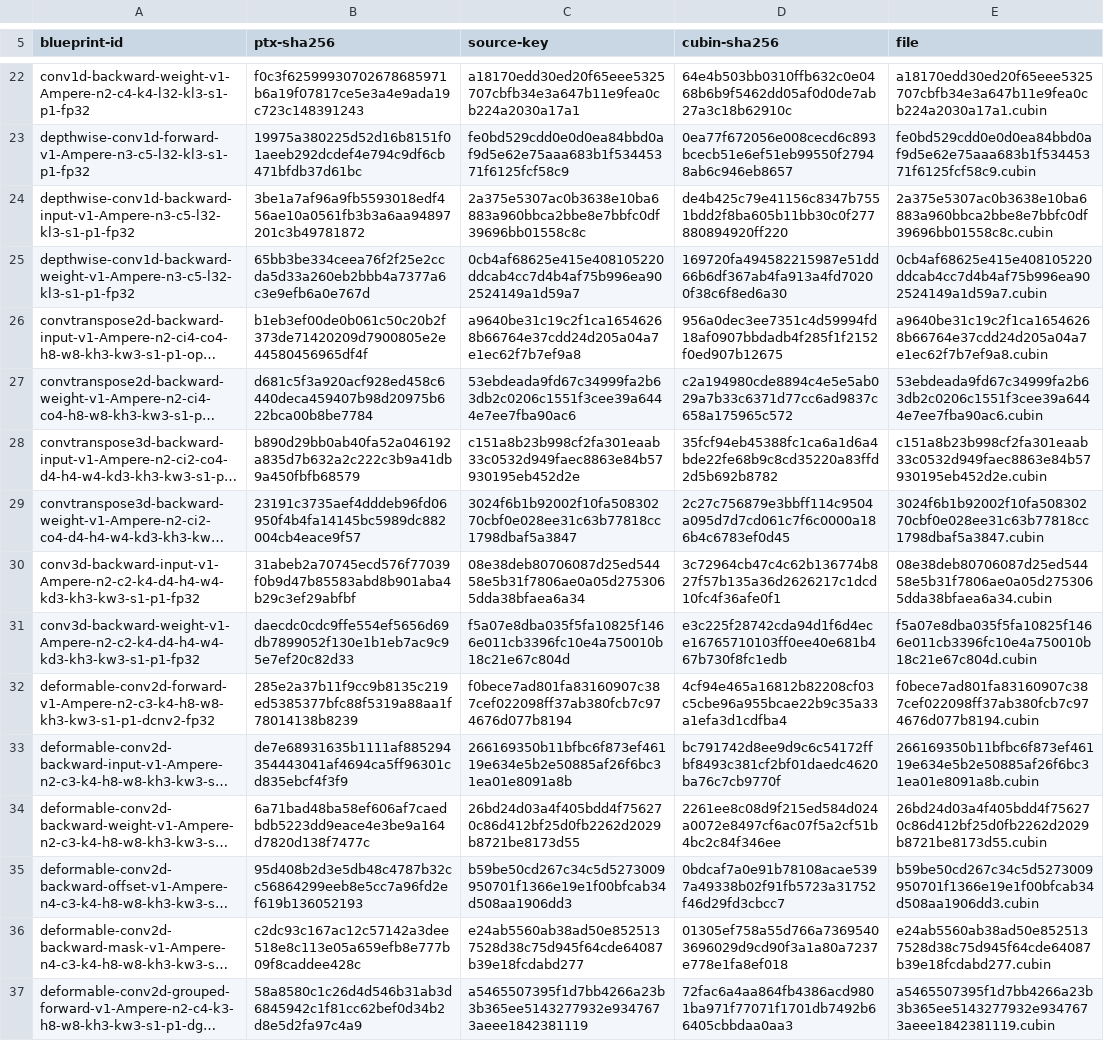
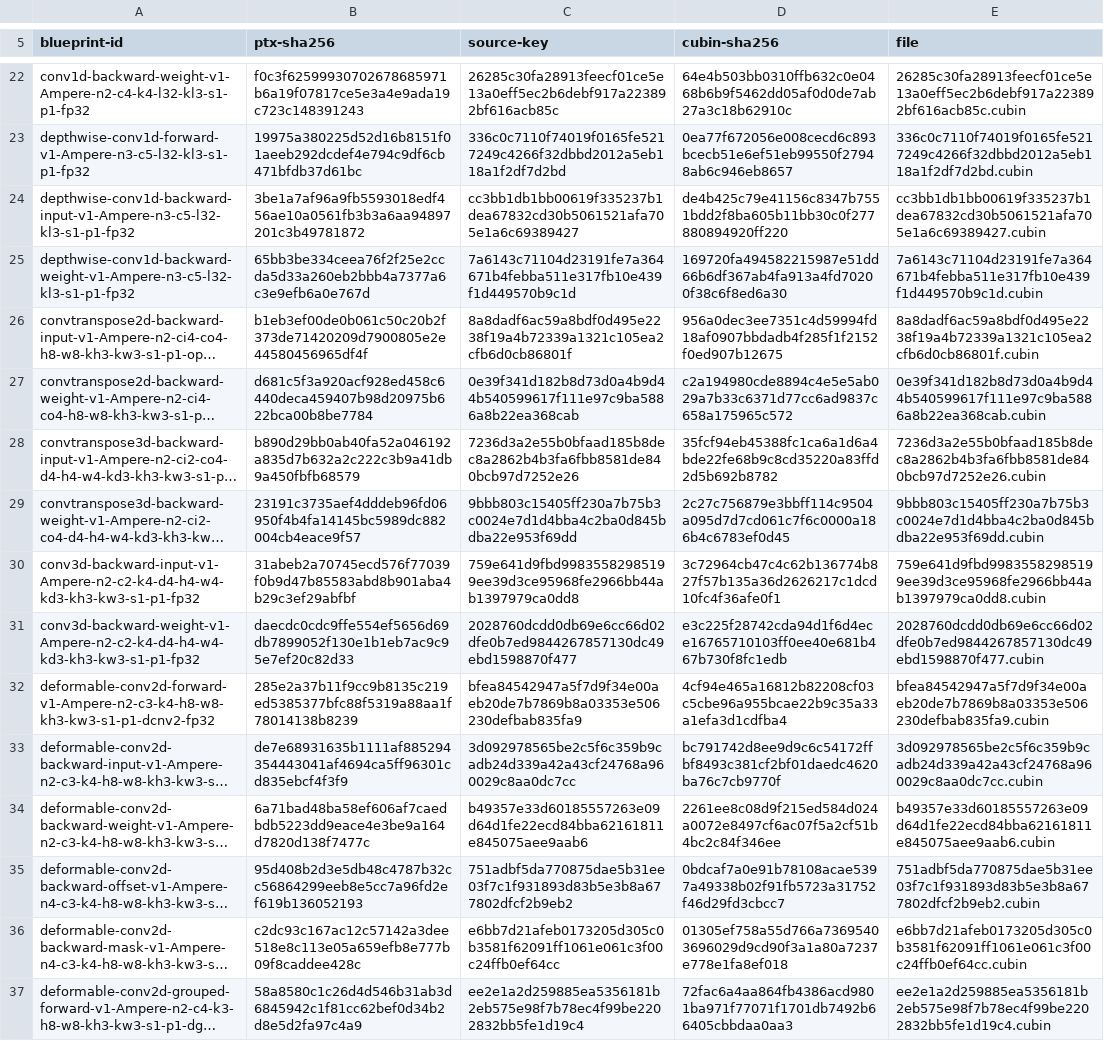
Before and after one commit to ooples/AiDotNet.Tensors, a TSV file: src/AiDotNet.Tensors/Engines/DirectGpu/CUDA/Ptx/Artifacts/sm86/convolution/convolution-cubins.tsv, drawn as a sheet; only a part is shown, gaps mark what is left out; long unchanged cells end in …; the diff covers the shown part only; the diff names each change by its address in the sheet, - before the commit and + after, or states it on an @@ line.

```diff
--- a/src/AiDotNet.Tensors/Engines/DirectGpu/CUDA/Ptx/Artifacts/sm86/convolution/convolution-cubins.tsv
+++ b/src/AiDotNet.Tensors/Engines/DirectGpu/CUDA/Ptx/Artifacts/sm86/convolution/convolution-cubins.tsv
-C22 (source-key): a18170edd30ed20f65eee5325707cbfb34e3a647b11e9fea0cb224a2030a17a1
+C22 (source-key): 26285c30fa28913feecf01ce5e13a0eff5ec2b6debf917a223892bf616acb85c
-E22 (file): a18170edd30ed20f65eee5325707cbfb34e3a647b11e9fea0cb224a2030a17a1.cubin
+E22 (file): 26285c30fa28913feecf01ce5e13a0eff5ec2b6debf917a223892bf616acb85c.cubin
-C23 (source-key): fe0bd529cdd0e0d0ea84bbd0af9d5e62e75aaa683b1f53445371f6125fcf58c9
+C23 (source-key): 336c0c7110f74019f0165fe5217249c4266f32dbbd2012a5eb118a1f2df7d2bd
-E23 (file): fe0bd529cdd0e0d0ea84bbd0af9d5e62e75aaa683b1f53445371f6125fcf58c9.cubin
+E23 (file): 336c0c7110f74019f0165fe5217249c4266f32dbbd2012a5eb118a1f2df7d2bd.cubin
-C24 (source-key): 2a375e5307ac0b3638e10ba6883a960bbca2bbe8e7bbfc0df39696bb01558c8c
+C24 (source-key): cc3bb1db1bb00619f335237b1dea67832cd30b5061521afa705e1a6c69389427
-E24 (file): 2a375e5307ac0b3638e10ba6883a960bbca2bbe8e7bbfc0df39696bb01558c8c.cubin
+E24 (file): cc3bb1db1bb00619f335237b1dea67832cd30b5061521afa705e1a6c69389427.cubin
-C25 (source-key): 0cb4af68625e415e408105220ddcab4cc7d4b4af75b996ea902524149a1d59a7
+C25 (source-key): 7a6143c71104d23191fe7a364671b4febba511e317fb10e439f1d449570b9c1d
-E25 (file): 0cb4af68625e415e408105220ddcab4cc7d4b4af75b996ea902524149a1d59a7.cubin
+E25 (file): 7a6143c71104d23191fe7a364671b4febba511e317fb10e439f1d449570b9c1d.cubin
-C26 (source-key): a9640be31c19c2f1ca16546268b66764e37cdd24d205a04a7e1ec62f7b7ef9a8
+C26 (source-key): 8a8dadf6ac59a8bdf0d495e2238f19a4b72339a1321c105ea2cfb6d0cb86801f
-E26 (file): a9640be31c19c2f1ca16546268b66764e37cdd24d205a04a7e1ec62f7b7ef9a8.cubin
+E26 (file): 8a8dadf6ac59a8bdf0d495e2238f19a4b72339a1321c105ea2cfb6d0cb86801f.cubin
-C27 (source-key): 53ebdeada9fd67c34999fa2b63db2c0206c1551f3cee39a6444e7ee7fba90ac6
+C27 (source-key): 0e39f341d182b8d73d0a4b9d44b540599617f111e97c9ba5886a8b22ea368cab
-E27 (file): 53ebdeada9fd67c34999fa2b63db2c0206c1551f3cee39a6444e7ee7fba90ac6.cubin
+E27 (file): 0e39f341d182b8d73d0a4b9d44b540599617f111e97c9ba5886a8b22ea368cab.cubin
-C28 (source-key): c151a8b23b998cf2fa301eaab33c0532d949faec8863e84b57930195eb452d2e
+C28 (source-key): 7236d3a2e55b0bfaad185b8dec8a2862b4b3fa6fbb8581de840bcb97d7252e26
-E28 (file): c151a8b23b998cf2fa301eaab33c0532d949faec8863e84b57930195eb452d2e.cubin
+E28 (file): 7236d3a2e55b0bfaad185b8dec8a2862b4b3fa6fbb8581de840bcb97d7252e26.cubin
-C29 (source-key): 3024f6b1b92002f10fa50830270cbf0e028ee31c63b77818cc1798dbaf5a3847
+C29 (source-key): 9bbb803c15405ff230a7b75b3c0024e7d1d4bba4c2ba0d845bdba22e953f69dd
-E29 (file): 3024f6b1b92002f10fa50830270cbf0e028ee31c63b77818cc1798dbaf5a3847.cubin
+E29 (file): 9bbb803c15405ff230a7b75b3c0024e7d1d4bba4c2ba0d845bdba22e953f69dd.cubin
-C30 (source-key): 08e38deb80706087d25ed54458e5b31f7806ae0a05d2753065dda38bfaea6a34
+C30 (source-key): 759e641d9fbd99835582985199ee39d3ce95968fe2966bb44ab1397979ca0dd8
-E30 (file): 08e38deb80706087d25ed54458e5b31f7806ae0a05d2753065dda38bfaea6a34.cubin
+E30 (file): 759e641d9fbd99835582985199ee39d3ce95968fe2966bb44ab1397979ca0dd8.cubin
-C31 (source-key): f5a07e8dba035f5fa10825f1466e011cb3396fc10e4a750010b18c21e67c804d
+C31 (source-key): 2028760dcdd0db69e6cc66d02dfe0b7ed9844267857130dc49ebd1598870f477
-E31 (file): f5a07e8dba035f5fa10825f1466e011cb3396fc10e4a750010b18c21e67c804d.cubin
+E31 (file): 2028760dcdd0db69e6cc66d02dfe0b7ed9844267857130dc49ebd1598870f477.cubin
-C32 (source-key): f0bece7ad801fa83160907c387cef022098ff37ab380fcb7c974676d077b8194
+C32 (source-key): bfea84542947a5f7d9f34e00aeb20de7b7869b8a03353e506230defbab835fa9
-E32 (file): f0bece7ad801fa83160907c387cef022098ff37ab380fcb7c974676d077b8194.cubin
+E32 (file): bfea84542947a5f7d9f34e00aeb20de7b7869b8a03353e506230defbab835fa9.cubin
-C33 (source-key): 266169350b11bfbc6f873ef46119e634e5b2e50885af26f6bc31ea01e8091a8b
+C33 (source-key): 3d092978565be2c5f6c359b9cadb24d339a42a43cf24768a960029c8aa0dc7cc
-E33 (file): 266169350b11bfbc6f873ef46119e634e5b2e50885af26f6bc31ea01e8091a8b.cubin
+E33 (file): 3d092978565be2c5f6c359b9cadb24d339a42a43cf24768a960029c8aa0dc7cc.cubin
-C34 (source-key): 26bd24d03a4f405bdd4f756270c86d412bf25d0fb2262d2029b8721be8173d55
+C34 (source-key): b49357e33d60185557263e09d64d1fe22ecd84bba62161811e845075aee9aab6
-E34 (file): 26bd24d03a4f405bdd4f756270c86d412bf25d0fb2262d2029b8721be8173d55.cubin
+E34 (file): b49357e33d60185557263e09d64d1fe22ecd84bba62161811e845075aee9aab6.cubin
-C35 (source-key): b59be50cd267c34c5d5273009950701f1366e19e1f00bfcab34d508aa1906dd3
+C35 (source-key): 751adbf5da770875dae5b31ee03f7c1f931893d83b5e3b8a677802dfcf2b9eb2
-E35 (file): b59be50cd267c34c5d5273009950701f1366e19e1f00bfcab34d508aa1906dd3.cubin
+E35 (file): 751adbf5da770875dae5b31ee03f7c1f931893d83b5e3b8a677802dfcf2b9eb2.cubin
-C36 (source-key): e24ab5560ab38ad50e8525137528d38c75d945f64cde64087b39e18fcdabd277
+C36 (source-key): e6bb7d21afeb0173205d305c0b3581f62091ff1061e061c3f00c24ffb0ef64cc
-E36 (file): e24ab5560ab38ad50e8525137528d38c75d945f64cde64087b39e18fcdabd277.cubin
+E36 (file): e6bb7d21afeb0173205d305c0b3581f62091ff1061e061c3f00c24ffb0ef64cc.cubin
-C37 (source-key): a5465507395f1d7bb4266a23b3b365ee5143277932e9347673aeee1842381119
+C37 (source-key): ee2e1a2d259885ea5356181b2eb575e98f7b78ec4f99be2202832bb5fe1d19c4
-E37 (file): a5465507395f1d7bb4266a23b3b365ee5143277932e9347673aeee1842381119.cubin
+E37 (file): ee2e1a2d259885ea5356181b2eb575e98f7b78ec4f99be2202832bb5fe1d19c4.cubin
```
Also changed, not shown: 54 edited cells elsewhere in this file, 46 other files.
